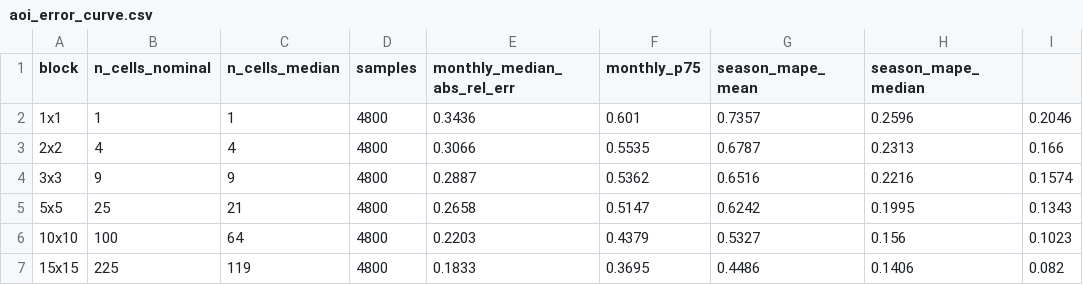
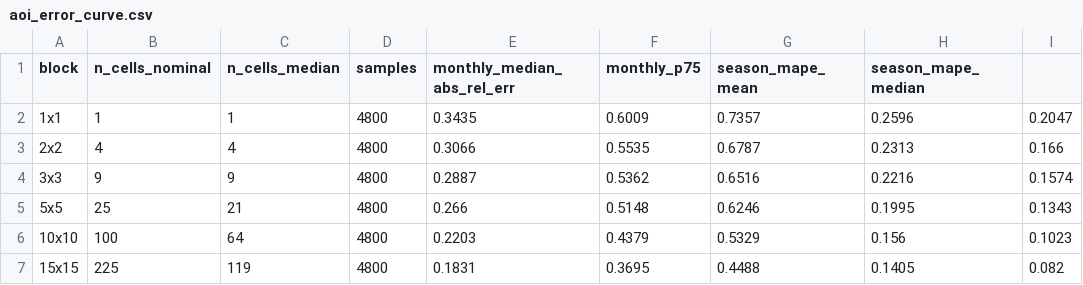
Before and after one commit to germankovacevic-lab/geofuego-harmonization, a CSV file: data/validation/aoi_error_curve.csv, drawn as a sheet.

```diff
--- a/data/validation/aoi_error_curve.csv
+++ b/data/validation/aoi_error_curve.csv
@@ -1,7 +1,7 @@
 block,n_cells_nominal,n_cells_median,samples,monthly_median_abs_rel_err,monthly_p75,season_mape_mean,season_mape_median
-1x1,1,1,4800,0.3436,0.601,0.7357,0.2596,0.2046
+1x1,1,1,4800,0.3435,0.6009,0.7357,0.2596,0.2047
 2x2,4,4,4800,0.3066,0.5535,0.6787,0.2313,0.166
 3x3,9,9,4800,0.2887,0.5362,0.6516,0.2216,0.1574
-5x5,25,21,4800,0.2658,0.5147,0.6242,0.1995,0.1343
-10x10,100,64,4800,0.2203,0.4379,0.5327,0.156,0.1023
-15x15,225,119,4800,0.1833,0.3695,0.4486,0.1406,0.082
+5x5,25,21,4800,0.266,0.5148,0.6246,0.1995,0.1343
+10x10,100,64,4800,0.2203,0.4379,0.5329,0.156,0.1023
+15x15,225,119,4800,0.1831,0.3695,0.4488,0.1405,0.082
```
Also changed, not shown: data/validation/loyo_by_province.csv, data/validation/loyo_folds.csv, 21 other files.
